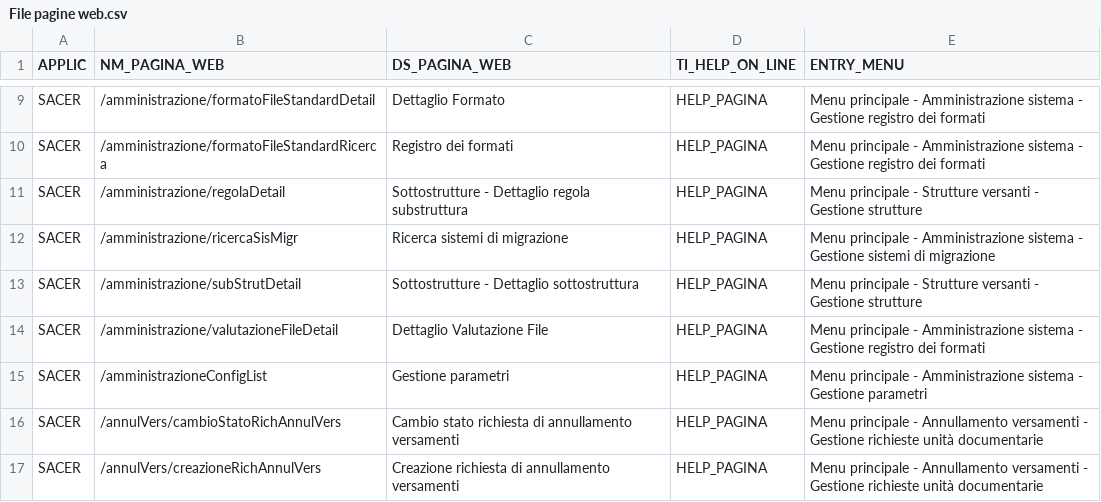
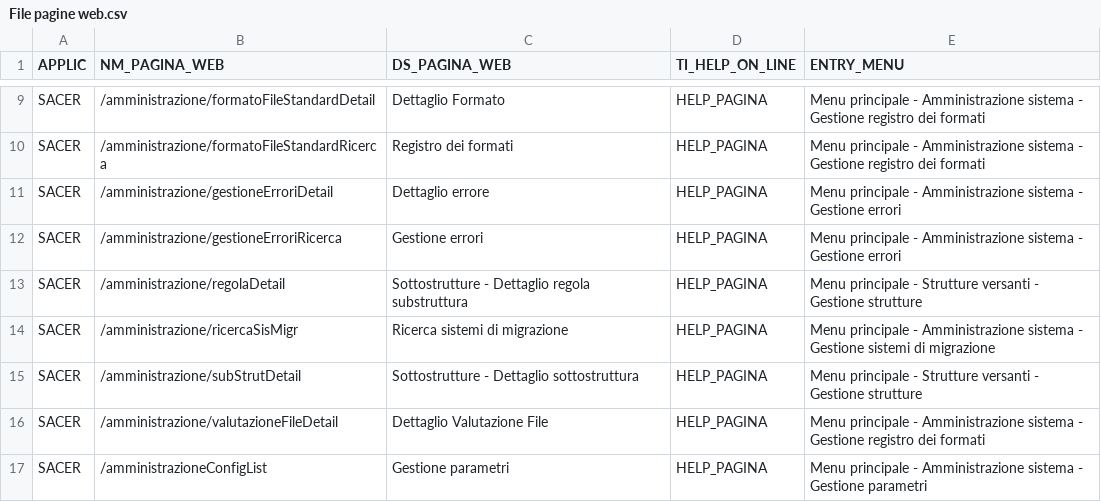
Before and after one commit to RegioneER/parer-sacer-csv, a CSV file: File pagine web.csv, drawn as a sheet; only a part is shown, gaps mark what is left out; the shorter side is filled out with more unchanged rows; the diff names each change by its address in the sheet, - before the commit and + after, or states it on an @@ line.

```diff
--- a/File pagine web.csv
+++ b/File pagine web.csv
+row 11: SACER | /amministrazione/gestioneErroriDetail | Dettaglio errore | HELP_PAGINA | Menu principale - Amministrazione sistema - Gestione errori
+row 12: SACER | /amministrazione/gestioneErroriRicerca | Gestione errori | HELP_PAGINA | Menu principale - Amministrazione sistema - Gestione errori
```
Also changed, not shown: File azioni pagine.csv, File entrate menu.csv.
